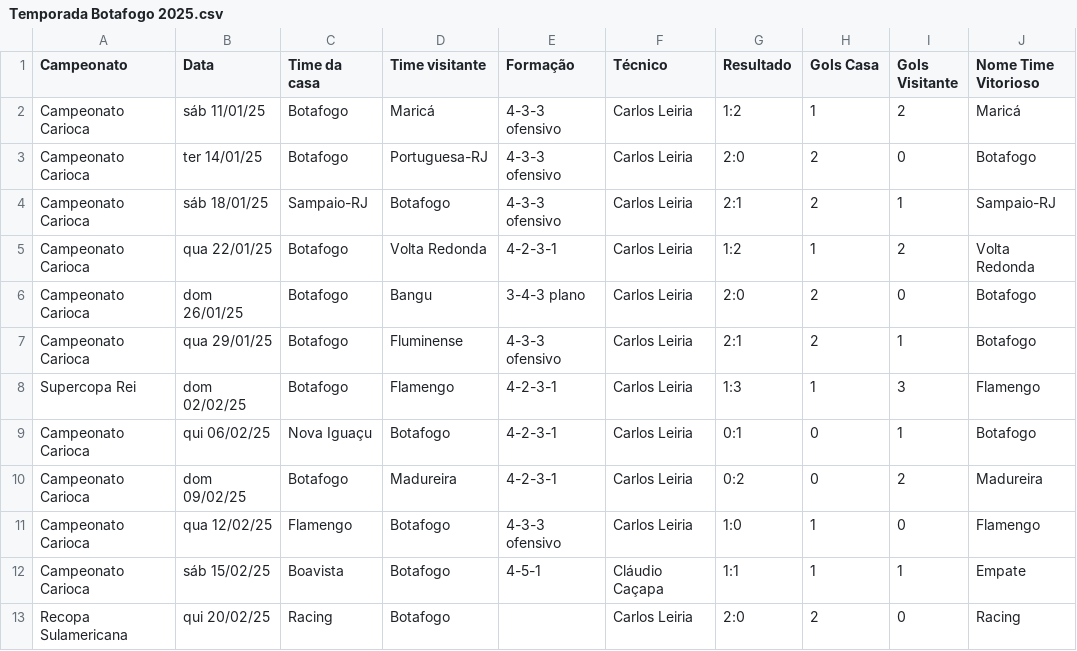
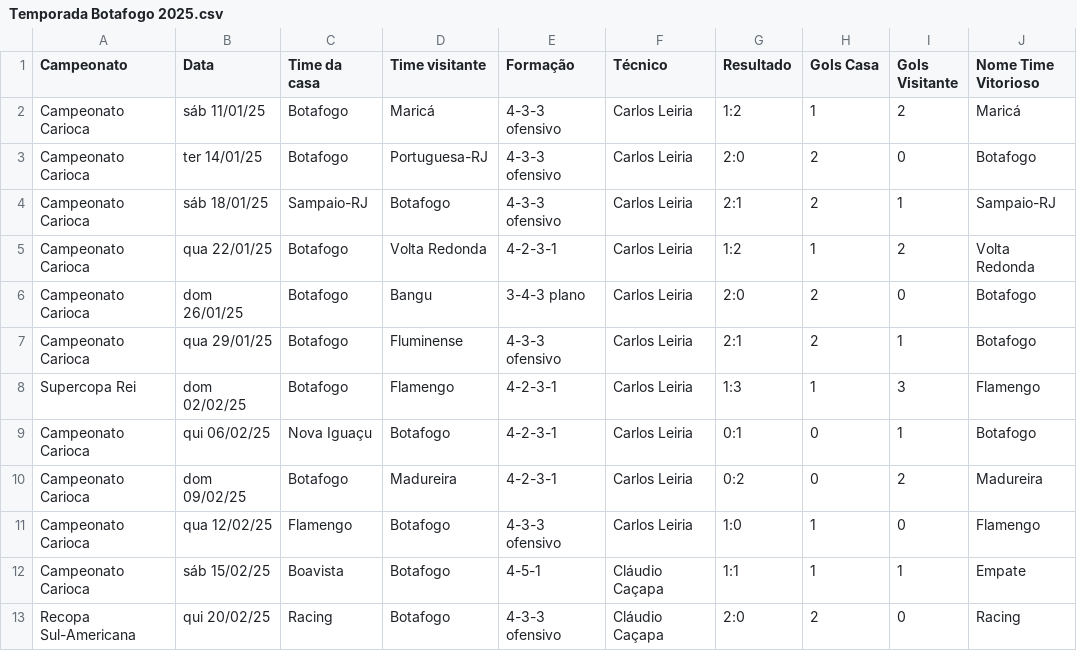
Before and after one commit to vinicius-mouzinho/Aproveitamento-Times-BR, a CSV file: data/Temporada Botafogo 2025.csv, drawn as a sheet.

```diff
--- a/data/Temporada Botafogo 2025.csv
+++ b/data/Temporada Botafogo 2025.csv
@@ -12,2 +12,2 @@ Campeonato Carioca,qua 12/02/25,Flamengo,Botafogo,4-3-3 ofensivo,Carlos Leiria,1
 Campeonato Carioca,sáb 15/02/25,Boavista,Botafogo,4-5-1,Cláudio Caçapa,1:1,1,1,Empate
-Recopa Sulamericana,qui 20/02/25,Racing,Botafogo,,Carlos Leiria,2:0,2,0,Racing
+Recopa Sul-Americana,qui 20/02/25,Racing,Botafogo,4-3-3 ofensivo,Cláudio Caçapa,2:0,2,0,Racing
```
Also changed, not shown: data/Temporada Internacional 2025.csv, data/Temporada Sport 2025.csv.
